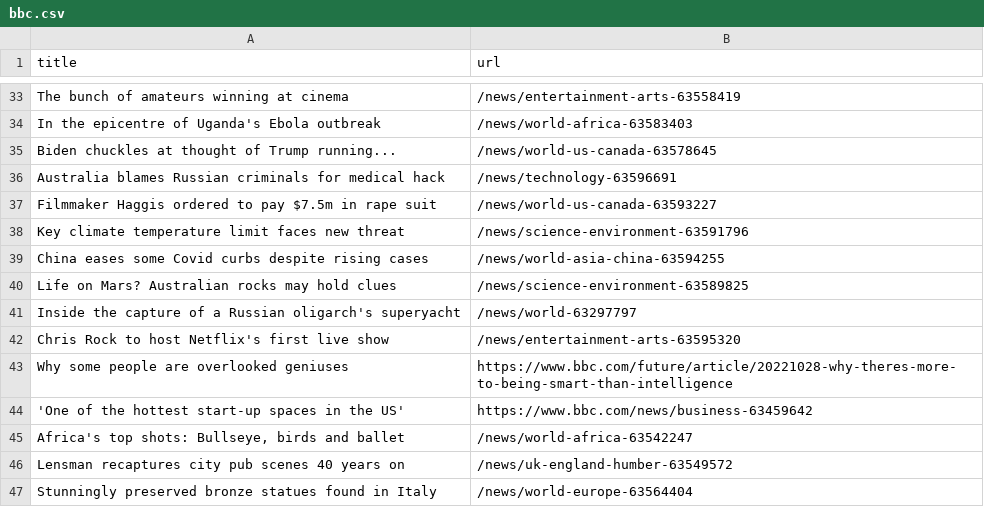
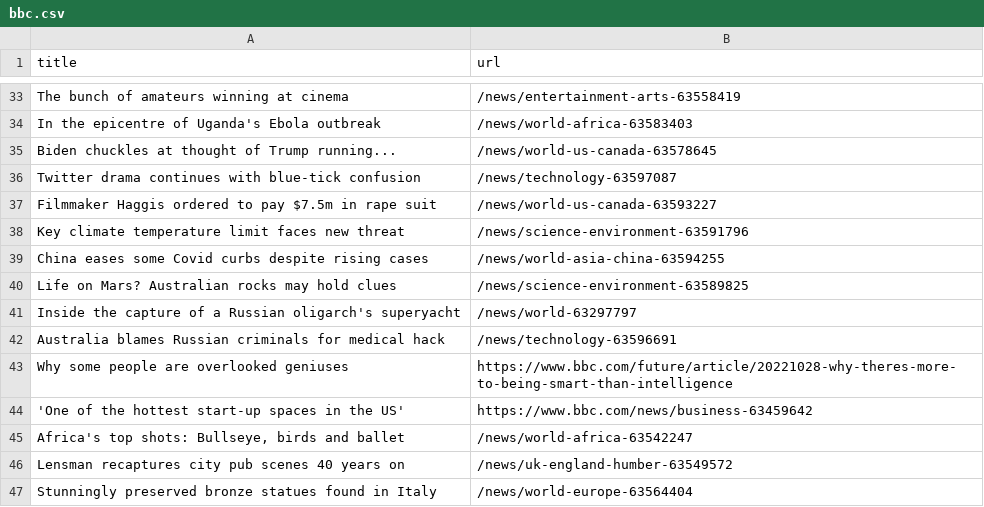
Before and after one commit to gabrielacarrasquillo/automatic-scraper-bbc, a CSV file: bbc.csv, drawn as a sheet; only a part is shown, gaps mark what is left out.

```diff
--- a/bbc.csv
+++ b/bbc.csv
@@ -35,3 +35,3 @@ In the epicentre of Uganda's Ebola outbreak,/news/world-africa-63583403
 Biden chuckles at thought of Trump running...,/news/world-us-canada-63578645
-Australia blames Russian criminals for medical hack,/news/technology-63596691
+Twitter drama continues with blue-tick confusion,/news/technology-63597087
 Filmmaker Haggis ordered to pay $7.5m in rape suit,/news/world-us-canada-63593227
@@ -41,3 +41,3 @@ Life on Mars? Australian rocks may hold clues,/news/science-environment-63589825
 Inside the capture of a Russian oligarch's superyacht,/news/world-63297797
-Chris Rock to host Netflix's first live show,/news/entertainment-arts-63595320
+Australia blames Russian criminals for medical hack,/news/technology-63596691
 Why some people are overlooked geniuses,https://www.bbc.com/future/article/20221028-why-theres-more-to-being-smart-than-intelligence
```
